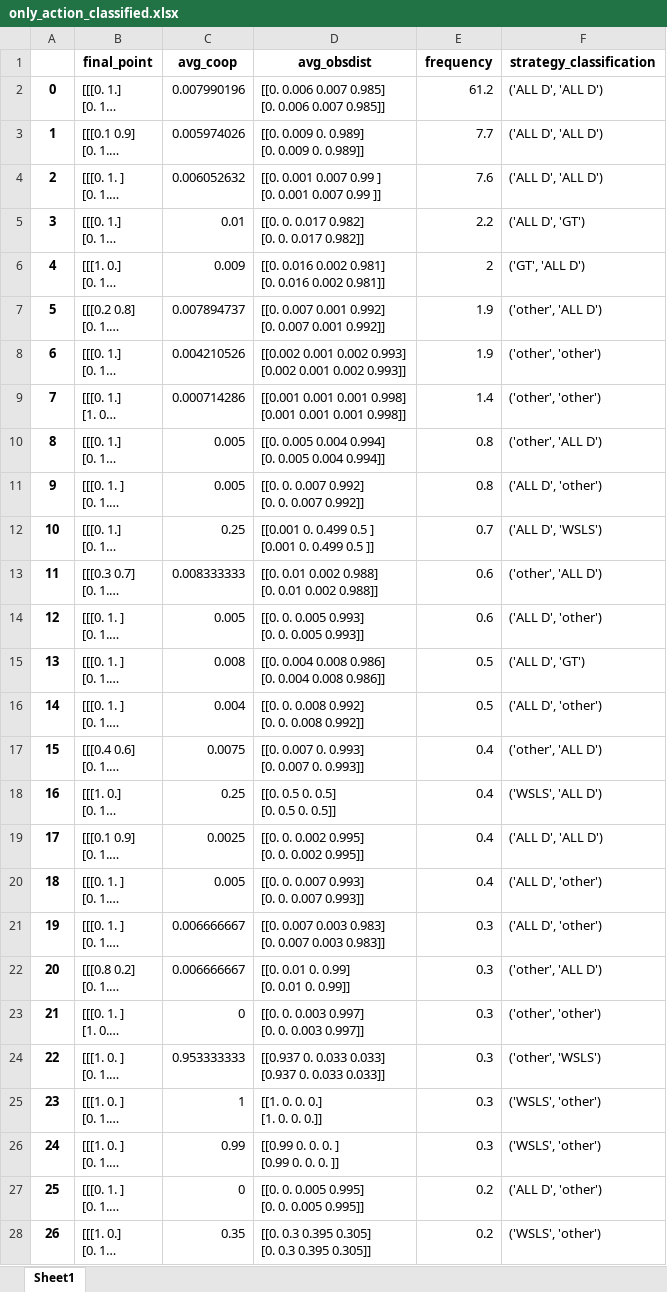
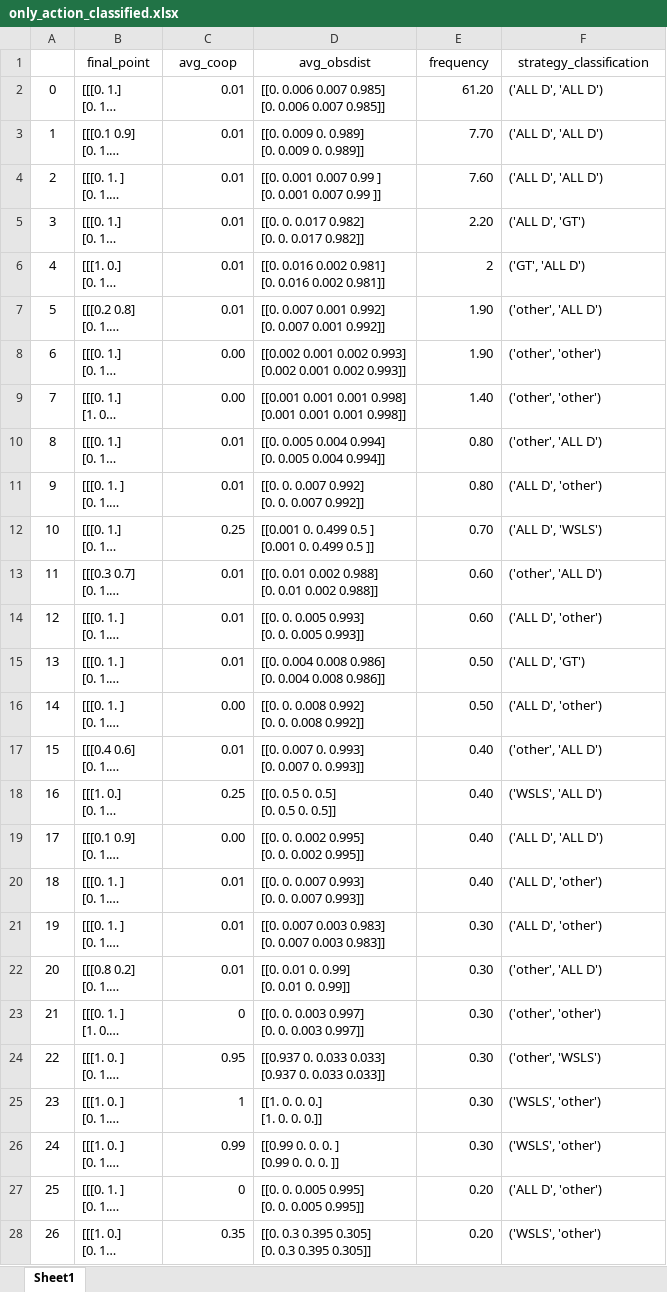
Before and after one commit to Akilan-R/Social_Ecological_Info_Cooperation, an Excel workbook: Code/nbs/parallel/only_action_classified.xlsx, sheet Sheet1, drawn as a sheet; only a part is shown; long unchanged cells end in …; values as stored, in another font and other column widths than the file's, no borders; the diff covers the shown part only; the diff names each change by its address in the sheet, - before the commit and + after, or states it on an @@ line.

```diff
--- a/Code/nbs/parallel/only_action_classified.xlsx (sheet Sheet1)
+++ b/Code/nbs/parallel/only_action_classified.xlsx (sheet Sheet1)
-B1:F1 bold: on
+B1:F1 bold: off
-A2:A28 bold: on
+A2:A28 bold: off
-C2 (avg_coop): 0.007990196
+C2 (avg_coop): 0.01
-E2 (frequency): 61.2
+E2 (frequency): 61.20
-C3 (avg_coop): 0.005974026
+C3 (avg_coop): 0.01
-E3 (frequency): 7.7
+E3 (frequency): 7.70
-C4 (avg_coop): 0.006052632
+C4 (avg_coop): 0.01
-E4 (frequency): 7.6
+E4 (frequency): 7.60
-E5 (frequency): 2.2
+E5 (frequency): 2.20
-C6 (avg_coop): 0.009
+C6 (avg_coop): 0.01
-C7 (avg_coop): 0.007894737
+C7 (avg_coop): 0.01
-E7:E8 (frequency): 1.9
+E7:E8 (frequency): 1.90
-C8 (avg_coop): 0.004210526
+C8 (avg_coop): 0.00
-C9 (avg_coop): 0.000714286
+C9 (avg_coop): 0.00
-E9 (frequency): 1.4
+E9 (frequency): 1.40
-C10:C11 (avg_coop): 0.005
+C10:C11 (avg_coop): 0.01
-E10:E11 (frequency): 0.8
+E10:E11 (frequency): 0.80
-E12 (frequency): 0.7
+E12 (frequency): 0.70
-C13 (avg_coop): 0.008333333
+C13 (avg_coop): 0.01
-E13:E14 (frequency): 0.6
+E13:E14 (frequency): 0.60
-C14 (avg_coop): 0.005
+C14 (avg_coop): 0.01
-C15 (avg_coop): 0.008
+C15 (avg_coop): 0.01
-E15:E16 (frequency): 0.5
+E15:E16 (frequency): 0.50
-C16 (avg_coop): 0.004
+C16 (avg_coop): 0.00
-C17 (avg_coop): 0.0075
+C17 (avg_coop): 0.01
-E17:E20 (frequency): 0.4
+E17:E20 (frequency): 0.40
-C19 (avg_coop): 0.0025
+C19 (avg_coop): 0.00
-C20 (avg_coop): 0.005
+C20 (avg_coop): 0.01
-C21:C22 (avg_coop): 0.006666667
+C21:C22 (avg_coop): 0.01
-E21:E26 (frequency): 0.3
+E21:E26 (frequency): 0.30
-C24 (avg_coop): 0.953333333
+C24 (avg_coop): 0.95
-E27:E28 (frequency): 0.2
+E27:E28 (frequency): 0.20
```
Also changed, not shown: 57 edited cells and cell formats elsewhere in this sheet, Code/nbs/parallel/both_state_and_action_only_label_and_frequency.xlsx, Code/nbs/parallel/only_action_label_and_frequency.xlsx, 32 other files.
